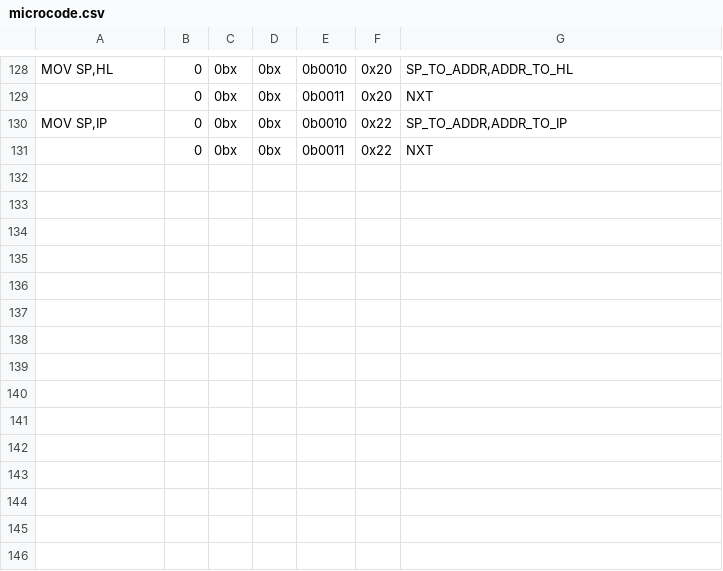
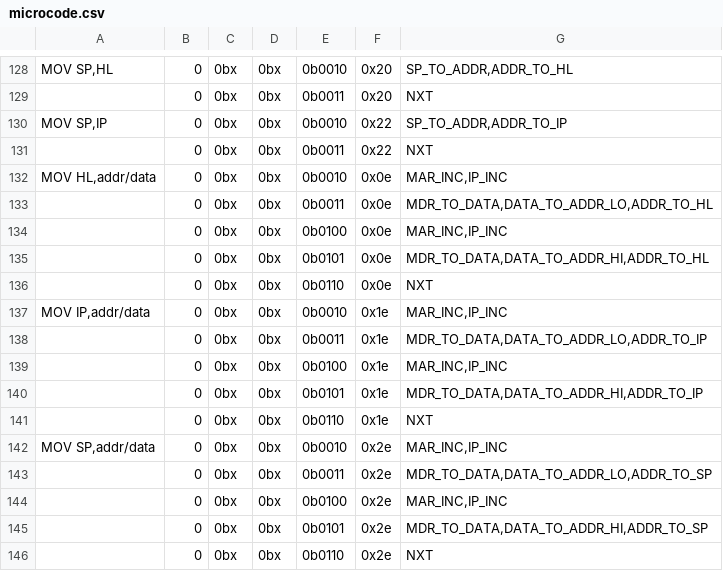
Before and after one commit to wrzlbrmft/cpu, a CSV file: rom/microcode/microcode.csv, drawn as a sheet; only a part is shown, gaps mark what is left out; the diff names each change by its address in the sheet, - before the commit and + after, or states it on an @@ line.

Commit message:
mov r(16),addr

```diff
--- a/rom/microcode/microcode.csv
+++ b/rom/microcode/microcode.csv
+row 132: MOV HL,addr/data | 0 | 0bx | 0bx | 0b0010 | 0x0e | MAR_INC,IP_INC
+row 133:  | 0 | 0bx | 0bx | 0b0011 | 0x0e | MDR_TO_DATA,DATA_TO_ADDR_LO,ADDR_TO_HL
+row 134:  | 0 | 0bx | 0bx | 0b0100 | 0x0e | MAR_INC,IP_INC
+row 135:  | 0 | 0bx | 0bx | 0b0101 | 0x0e | MDR_TO_DATA,DATA_TO_ADDR_HI,ADDR_TO_HL
+row 136:  | 0 | 0bx | 0bx | 0b0110 | 0x0e | NXT
+row 137: MOV IP,addr/data | 0 | 0bx | 0bx | 0b0010 | 0x1e | MAR_INC,IP_INC
+row 138:  | 0 | 0bx | 0bx | 0b0011 | 0x1e | MDR_TO_DATA,DATA_TO_ADDR_LO,ADDR_TO_IP
+row 139:  | 0 | 0bx | 0bx | 0b0100 | 0x1e | MAR_INC,IP_INC
+row 140:  | 0 | 0bx | 0bx | 0b0101 | 0x1e | MDR_TO_DATA,DATA_TO_ADDR_HI,ADDR_TO_IP
+row 141:  | 0 | 0bx | 0bx | 0b0110 | 0x1e | NXT
+row 142: MOV SP,addr/data | 0 | 0bx | 0bx | 0b0010 | 0x2e | MAR_INC,IP_INC
+row 143:  | 0 | 0bx | 0bx | 0b0011 | 0x2e | MDR_TO_DATA,DATA_TO_ADDR_LO,ADDR_TO_SP
+row 144:  | 0 | 0bx | 0bx | 0b0100 | 0x2e | MAR_INC,IP_INC
+row 145:  | 0 | 0bx | 0bx | 0b0101 | 0x2e | MDR_TO_DATA,DATA_TO_ADDR_HI,ADDR_TO_SP
+row 146:  | 0 | 0bx | 0bx | 0b0110 | 0x2e | NXT
```
